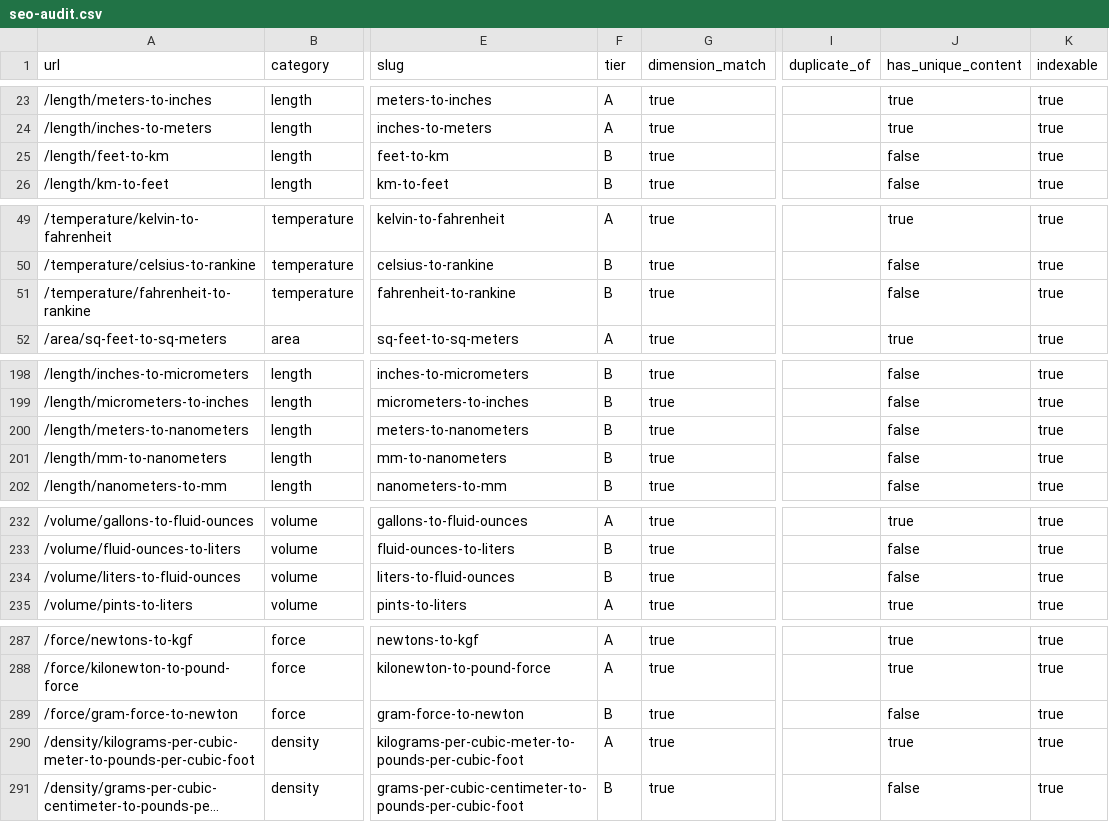
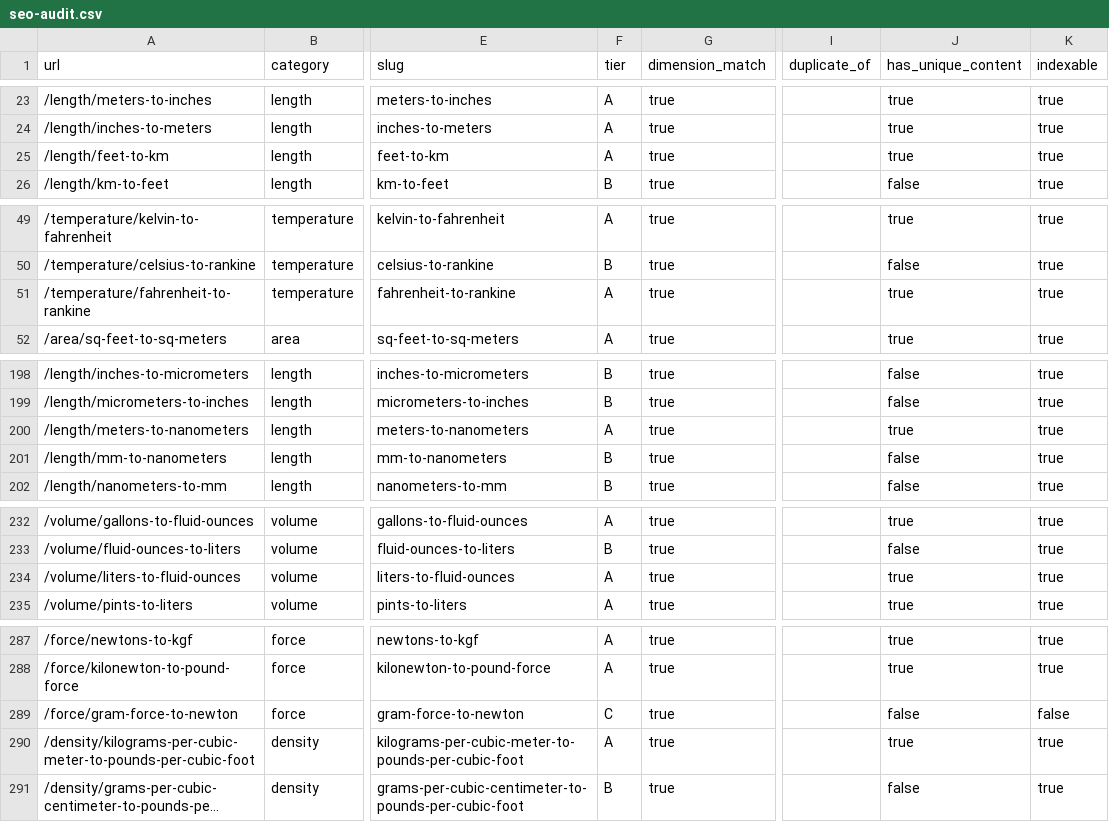
Before and after one commit to medhastone/unitconvertersgo, a CSV file: data/seo-audit.csv, drawn as a sheet; only a part is shown, gaps mark what is left out; long unchanged cells end in …; the diff covers the shown part only; the diff names each change by its address in the sheet, - before the commit and + after, or states it on an @@ line.

```diff
--- a/data/seo-audit.csv
+++ b/data/seo-audit.csv
-F25 (tier): B
+F25 (tier): A
-J25 (has_unique_content): false
+J25 (has_unique_content): true
-F51 (tier): B
+F51 (tier): A
-J51 (has_unique_content): false
+J51 (has_unique_content): true
-F200 (tier): B
+F200 (tier): A
-J200 (has_unique_content): false
+J200 (has_unique_content): true
-F234 (tier): B
+F234 (tier): A
-J234 (has_unique_content): false
+J234 (has_unique_content): true
-F289 (tier): B
+F289 (tier): C
-K289 (indexable): true
+K289 (indexable): false
```
Also changed, not shown: 22 edited cells elsewhere in this file, 26 other files.
